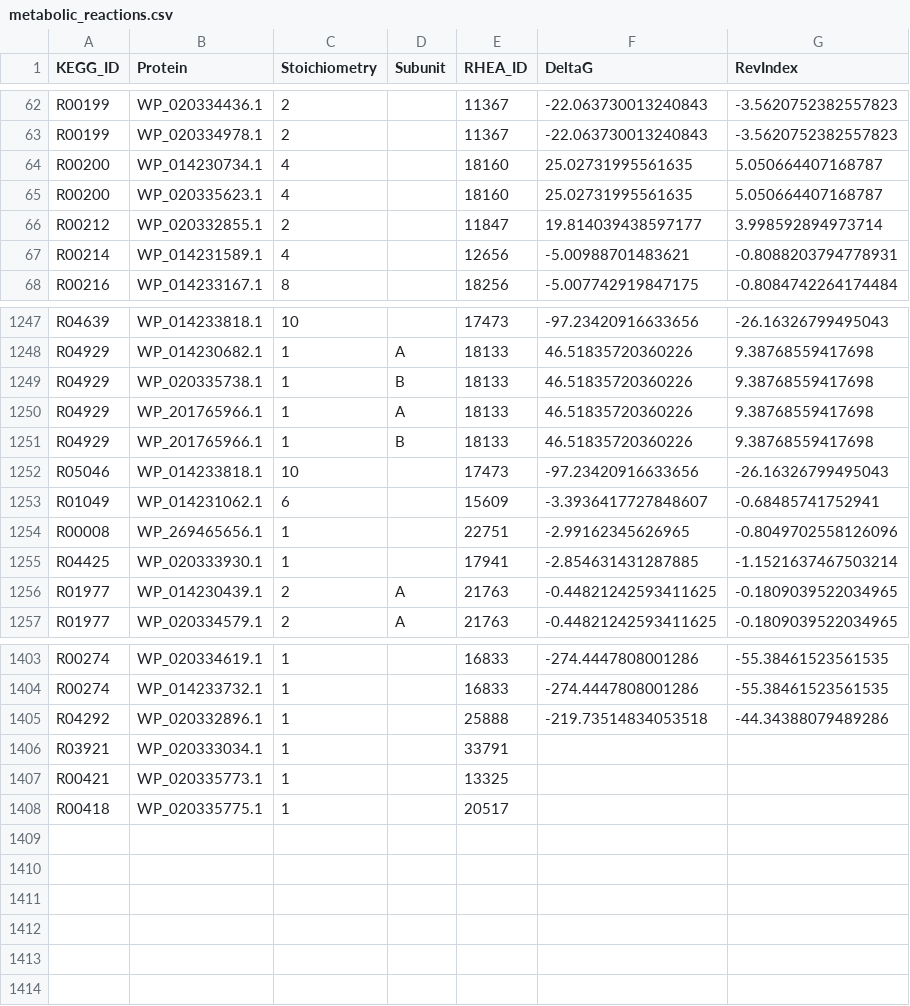
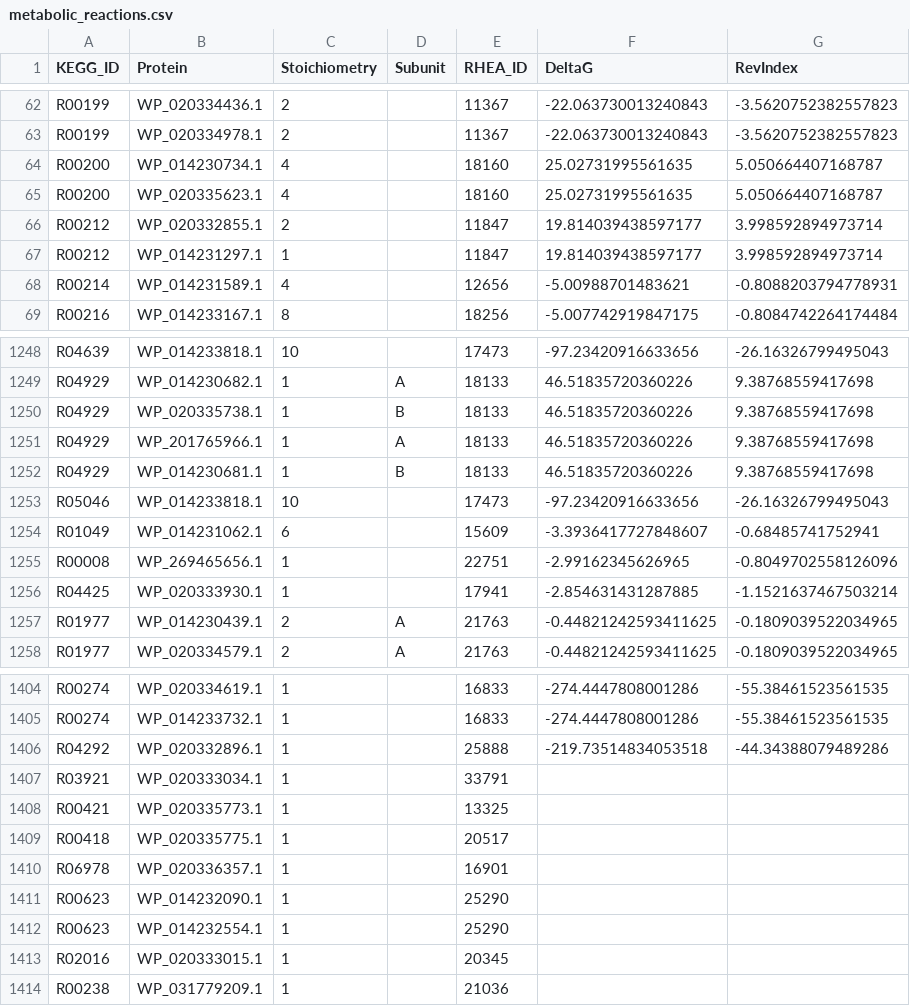
Before and after one commit to stelmo/VibrioNatriegens, a CSV file: data/model/metabolic_reactions.csv, drawn as a sheet; only a part is shown, gaps mark what is left out.

Commit message:
add some more reactions

```diff
--- a/data/model/metabolic_reactions.csv
+++ b/data/model/metabolic_reactions.csv
@@ -66,2 +66,3 @@ R00200,WP_020335623.1,4,,18160,25.02731995561635,5.050664407168787
 R00212,WP_020332855.1,2,,11847,19.814039438597177,3.998592894973714
+R00212,WP_014231297.1,1,,11847,19.814039438597177,3.998592894973714
 R00214,WP_014231589.1,4,,12656,-5.00988701483621,-0.8088203794778931
@@ -1250,3 +1251,3 @@ R04929,WP_020335738.1,1,B,18133,46.51835720360226,9.38768559417698
 R04929,WP_201765966.1,1,A,18133,46.51835720360226,9.38768559417698
-R04929,WP_201765966.1,1,B,18133,46.51835720360226,9.38768559417698
+R04929,WP_014230681.1,1,B,18133,46.51835720360226,9.38768559417698
 R05046,WP_014233818.1,10,,17473,-97.23420916633656,-26.16326799495043
@@ -1408 +1409,6 @@ R00421,WP_020335773.1,1,,13325,,
 R00418,WP_020335775.1,1,,20517,,
+R06978,WP_020336357.1,1,,16901,,
+R00623,WP_014232090.1,1,,25290,,
+R00623,WP_014232554.1,1,,25290,,
+R02016,WP_020333015.1,1,,20345,,
+R00238,WP_031779209.1,1,,21036,,
```
Also changed, not shown: 7 other files.
